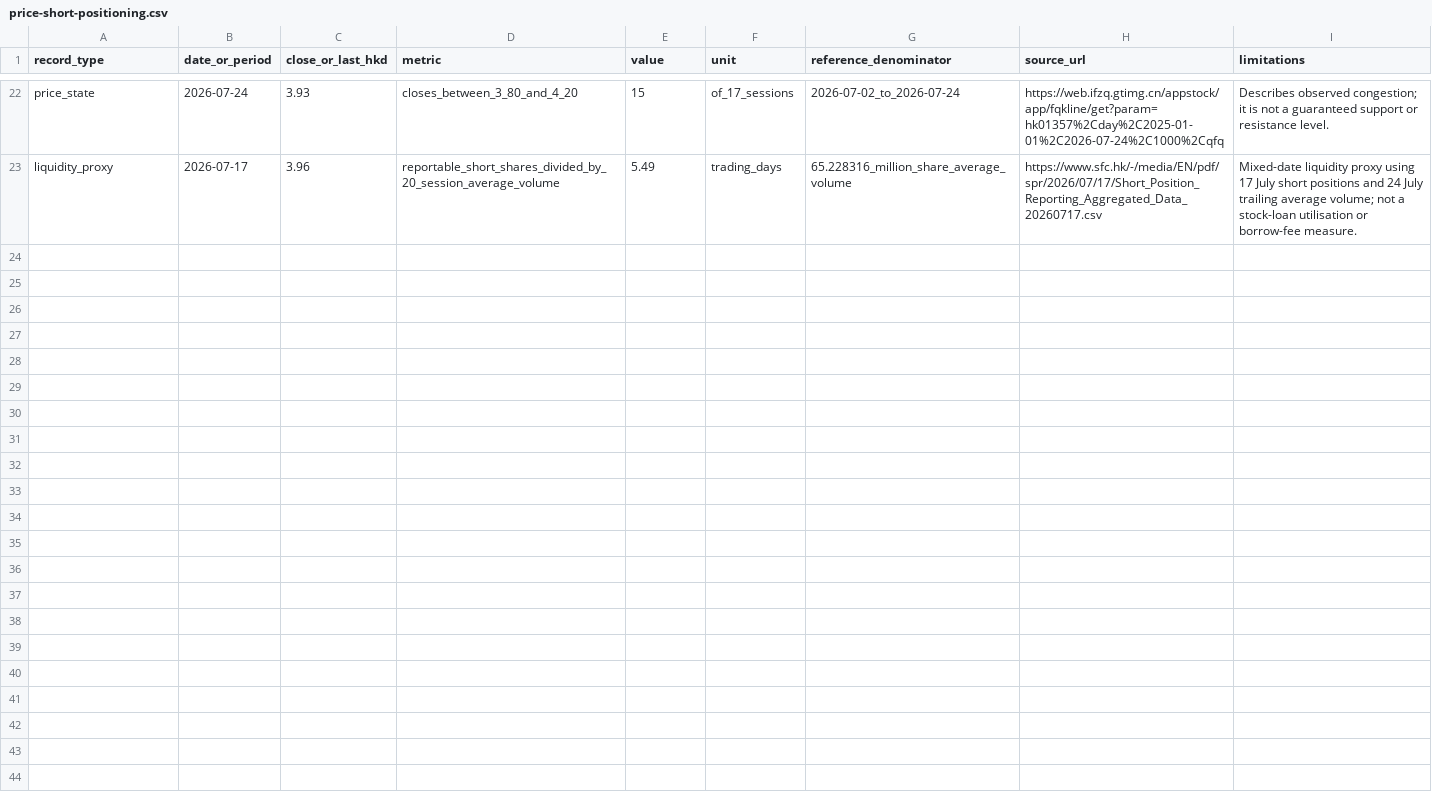
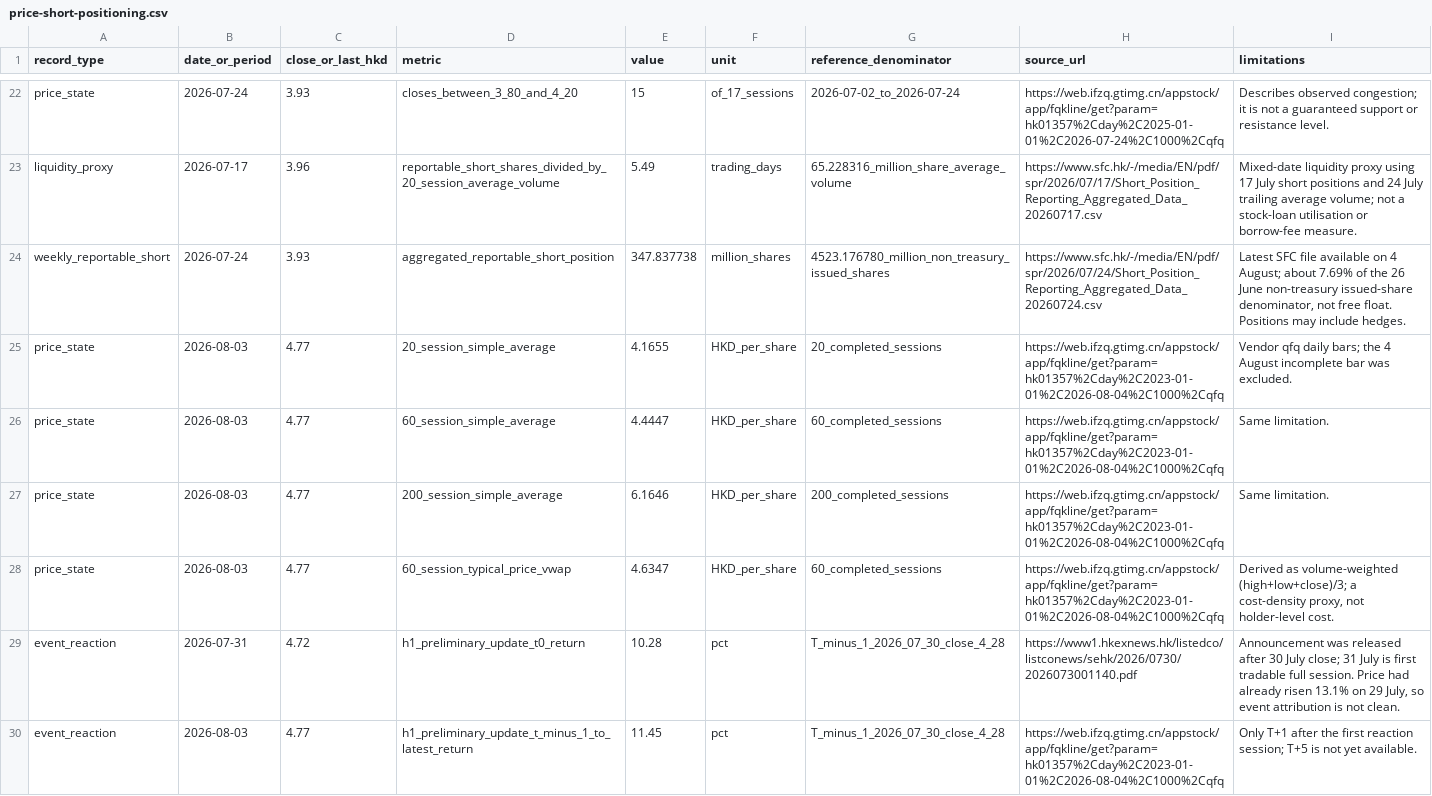
Before and after one commit to farmcan/buffett-munger-company-research, a CSV file: docs/meitu-01357-hk/data/price-short-positioning.csv, drawn as a sheet; only a part is shown, gaps mark what is left out; the diff names each change by its address in the sheet, - before the commit and + after, or states it on an @@ line.

```diff
--- a/docs/meitu-01357-hk/data/price-short-positioning.csv
+++ b/docs/meitu-01357-hk/data/price-short-positioning.csv
+row 24: weekly_reportable_short | 2026-07-24 | 3.93 | aggregated_reportable_short_position | 347.837738 | million_shares | 4523.176780_million_non_treasury_issued_shares | https://www.sfc.hk/-/media/EN/pdf/spr/2026/07/24/Short_Position_Reporting_Aggregated_Data_20260724.csv | Latest SFC file available on 4 August; about 7.69% of the 26 June non-treasury issued-share denominator, not free float. Positions may include hedges.
+row 25: price_state | 2026-08-03 | 4.77 | 20_session_simple_average | 4.1655 | HKD_per_share | 20_completed_sessions | https://web.ifzq.gtimg.cn/appstock/app/fqkline/get?param=hk01357%2Cday%2C2023-01-01%2C2026-08-04%2C1000%2Cqfq | Vendor qfq daily bars; the 4 August incomplete bar was excluded.
+row 26: price_state | 2026-08-03 | 4.77 | 60_session_simple_average | 4.4447 | HKD_per_share | 60_completed_sessions | https://web.ifzq.gtimg.cn/appstock/app/fqkline/get?param=hk01357%2Cday%2C2023-01-01%2C2026-08-04%2C1000%2Cqfq | Same limitation.
+row 27: price_state | 2026-08-03 | 4.77 | 200_session_simple_average | 6.1646 | HKD_per_share | 200_completed_sessions | https://web.ifzq.gtimg.cn/appstock/app/fqkline/get?param=hk01357%2Cday%2C2023-01-01%2C2026-08-04%2C1000%2Cqfq | Same limitation.
+row 28: price_state | 2026-08-03 | 4.77 | 60_session_typical_price_vwap | 4.6347 | HKD_per_share | 60_completed_sessions | https://web.ifzq.gtimg.cn/appstock/app/fqkline/get?param=hk01357%2Cday%2C2023-01-01%2C2026-08-04%2C1000%2Cqfq | Derived as volume-weighted (high+low+close)/3; a cost-density proxy, not holder-level cost.
+row 29: event_reaction | 2026-07-31 | 4.72 | h1_preliminary_update_t0_return | 10.28 | pct | T_minus_1_2026_07_30_close_4_28 | https://www1.hkexnews.hk/listedco/listconews/sehk/2026/0730/2026073001140.pdf | Announcement was released after 30 July close; 31 July is first tradable full session. Price had already risen 13.1% on 29 July, so event attribution is not clean.
+row 30: event_reaction | 2026-08-03 | 4.77 | h1_preliminary_update_t_minus_1_to_latest_return | 11.45 | pct | T_minus_1_2026_07_30_close_4_28 | https://web.ifzq.gtimg.cn/appstock/app/fqkline/get?param=hk01357%2Cday%2C2023-01-01%2C2026-08-04%2C1000%2Cqfq | Only T+1 after the first reaction session; T+5 is not yet available.
```
Also changed, not shown: docs/meitu-01357-hk/data/event-price-reactions.csv, docs/meitu-01357-hk/data/event-timeline.csv, 15 other files.
